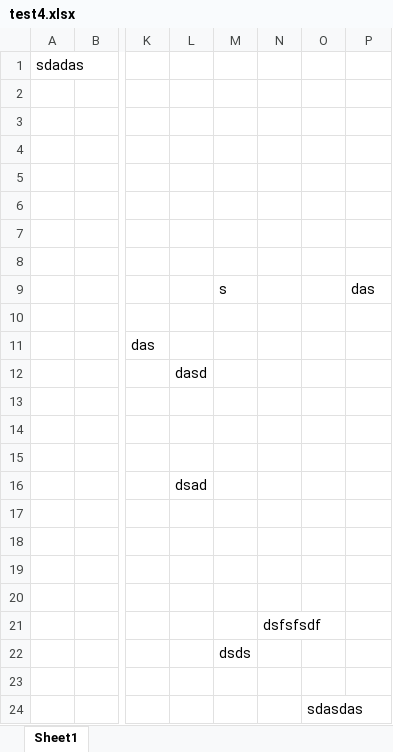
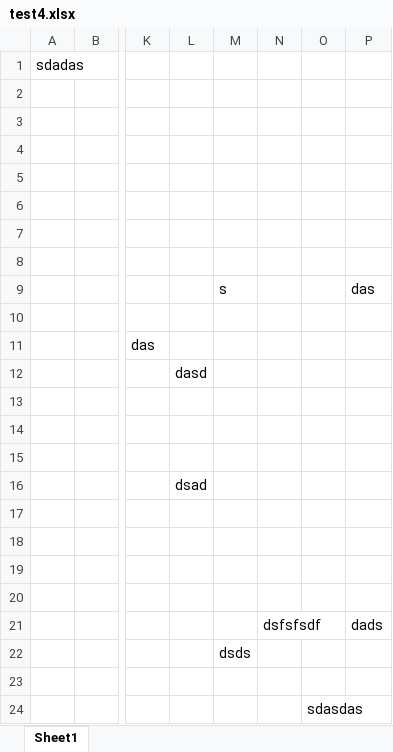
Before and after one commit to acebiscuits/nearzz, an Excel workbook: test4.xlsx, sheet Sheet1, drawn as a sheet; only a part is shown, gaps mark what is left out; values as stored, in another font and other column widths than the file's, no borders; the diff names each change by its address in the sheet, - before the commit and + after, or states it on an @@ line.

Commit message:
test

```diff
--- a/test4.xlsx (sheet Sheet1)
+++ b/test4.xlsx (sheet Sheet1)
-P21: (empty)
+P21: dads
```
